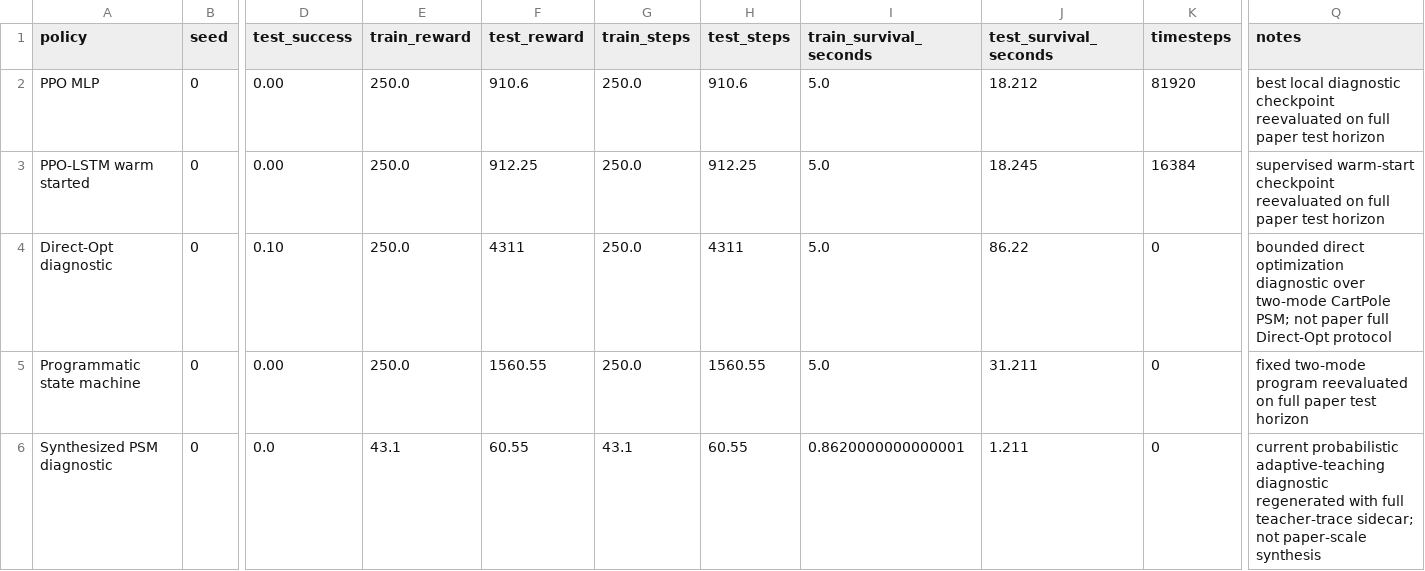
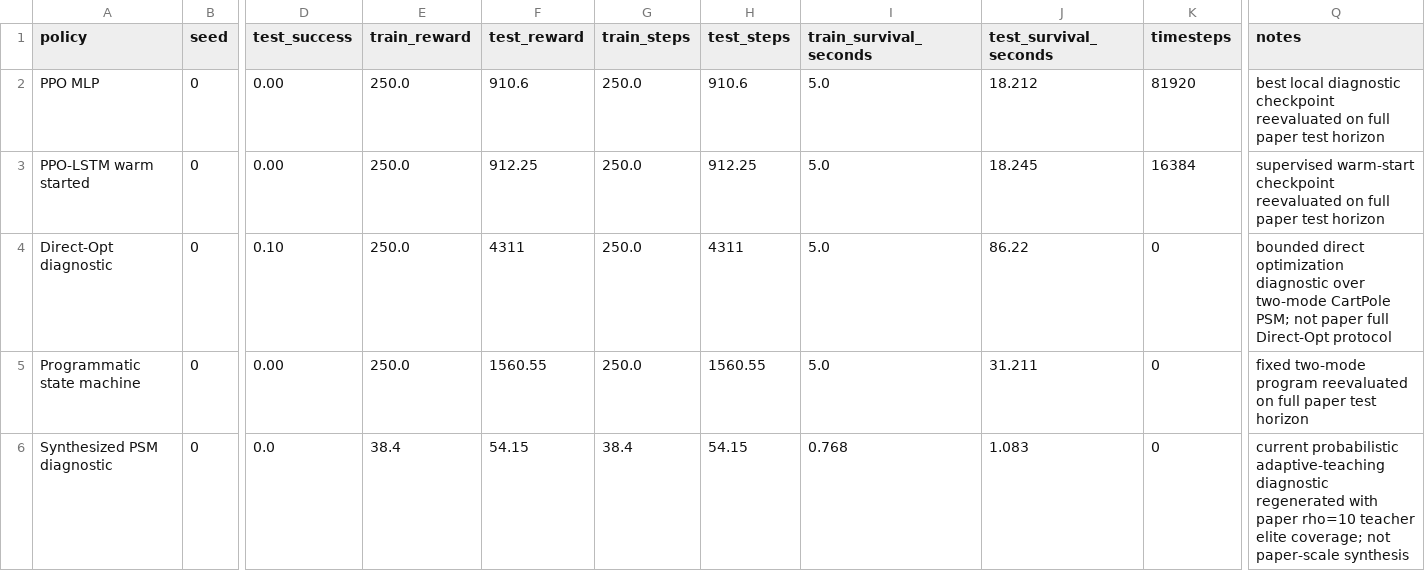
Before and after one commit to SturkaCircutz/SPPIG, a CSV file: artifacts/results/cartpole_results.csv, drawn as a sheet; only a part is shown, gaps mark what is left out; the diff names each change by its address in the sheet, - before the commit and + after, or states it on an @@ line.

```diff
--- a/artifacts/results/cartpole_results.csv
+++ b/artifacts/results/cartpole_results.csv
-E6 (train_reward): 43.1
+E6 (train_reward): 38.4
-F6 (test_reward): 60.55
+F6 (test_reward): 54.15
-G6 (train_steps): 43.1
+G6 (train_steps): 38.4
-H6 (test_steps): 60.55
+H6 (test_steps): 54.15
-I6 (train_survival_seconds): 0.8620000000000001
+I6 (train_survival_seconds): 0.768
-J6 (test_survival_seconds): 1.211
+J6 (test_survival_seconds): 1.083
-Q6 (notes): …regenerated with full teacher-trace sidecar; not paper-scale…
+Q6 (notes): …regenerated with paper rho=10 teacher elite coverage; not paper-scale…
```
Also changed, not shown: artifacts/results/cartpole_summary.csv, 7 other files.
